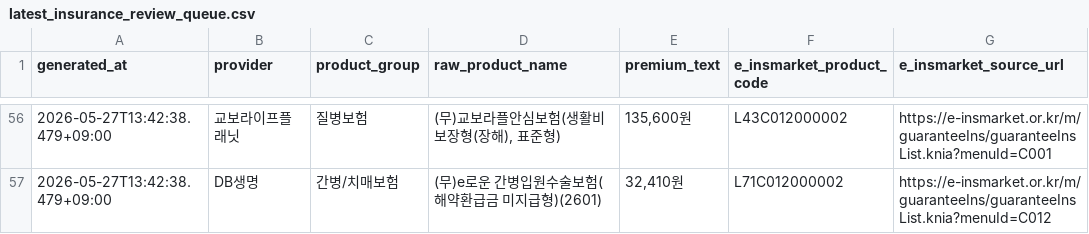
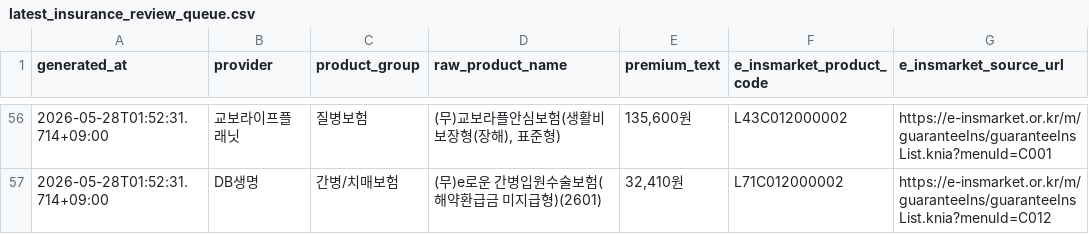
Before and after one commit to azerckid/BUIDL-2026-NEAR, a CSV file: data/insurance/latest_insurance_review_queue.csv, drawn as a sheet; only a part is shown, gaps mark what is left out; the diff covers the shown part only; the diff names each change by its address in the sheet, - before the commit and + after, or states it on an @@ line.

```diff
--- a/data/insurance/latest_insurance_review_queue.csv
+++ b/data/insurance/latest_insurance_review_queue.csv
-A56:A57 (generated_at): 2026-05-27T13:42:38.479+09:00
+A56:A57 (generated_at): 2026-05-28T01:52:31.714+09:00
```
Also changed, not shown: 81 edited cells elsewhere in this file, 8 other files.
